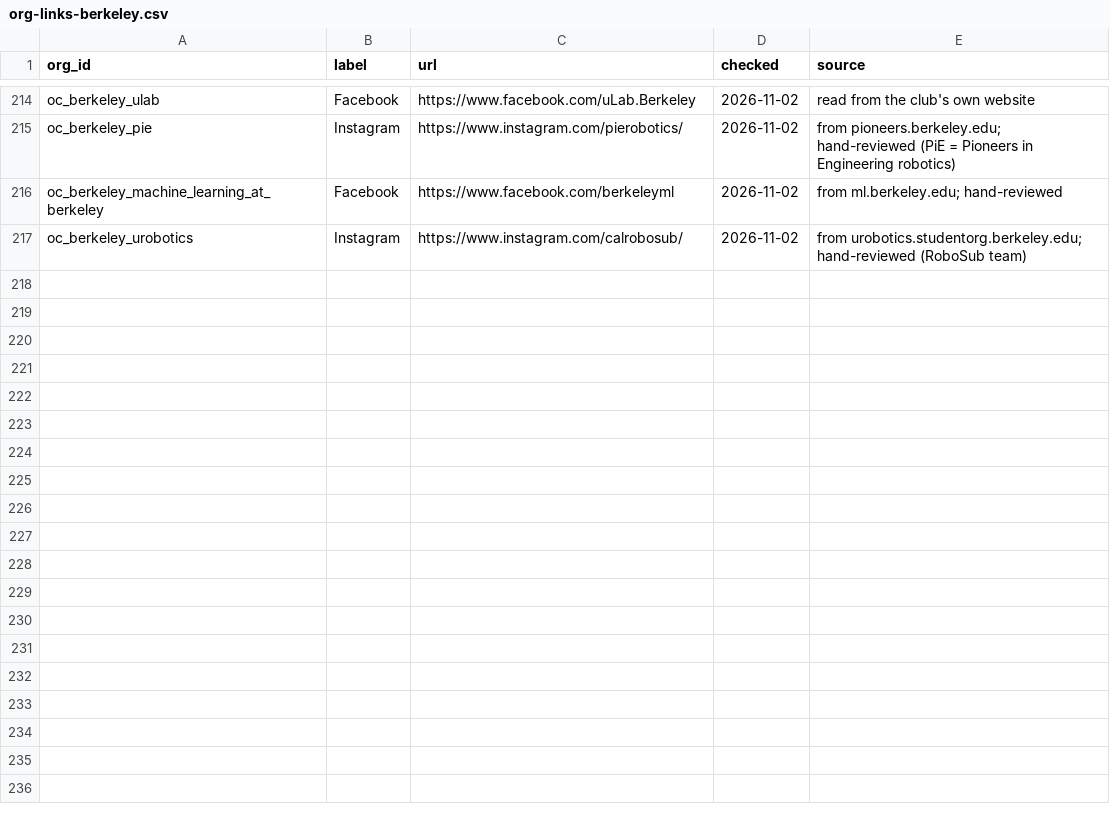
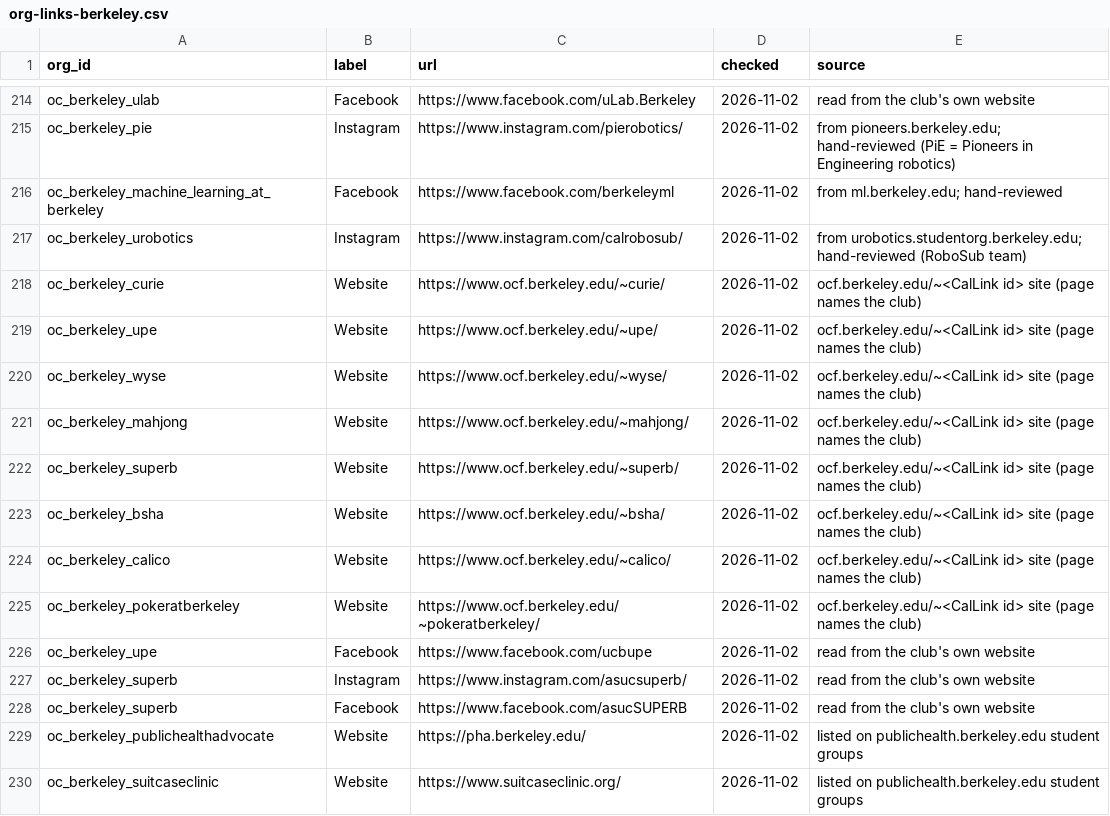
Before and after one commit to chaeyeon573/lumi, a CSV file: server/data/org-links-berkeley.csv, drawn as a sheet; only a part is shown, gaps mark what is left out.

```diff
--- a/server/data/org-links-berkeley.csv
+++ b/server/data/org-links-berkeley.csv
@@ -217 +217,14 @@ oc_berkeley_machine_learning_at_berkeley,Facebook,https://www.facebook.com/berke
 oc_berkeley_urobotics,Instagram,https://www.instagram.com/calrobosub/,2026-11-02,from urobotics.studentorg.berkeley.edu; hand-reviewed (RoboSub team)
+oc_berkeley_curie,Website,https://www.ocf.berkeley.edu/~curie/,2026-11-02,ocf.berkeley.edu/~<CalLink id> site (page names the club)
+oc_berkeley_upe,Website,https://www.ocf.berkeley.edu/~upe/,2026-11-02,ocf.berkeley.edu/~<CalLink id> site (page names the club)
+oc_berkeley_wyse,Website,https://www.ocf.berkeley.edu/~wyse/,2026-11-02,ocf.berkeley.edu/~<CalLink id> site (page names the club)
+oc_berkeley_mahjong,Website,https://www.ocf.berkeley.edu/~mahjong/,2026-11-02,ocf.berkeley.edu/~<CalLink id> site (page names the club)
+oc_berkeley_superb,Website,https://www.ocf.berkeley.edu/~superb/,2026-11-02,ocf.berkeley.edu/~<CalLink id> site (page names the club)
+oc_berkeley_bsha,Website,https://www.ocf.berkeley.edu/~bsha/,2026-11-02,ocf.berkeley.edu/~<CalLink id> site (page names the club)
+oc_berkeley_calico,Website,https://www.ocf.berkeley.edu/~calico/,2026-11-02,ocf.berkeley.edu/~<CalLink id> site (page names the club)
+oc_berkeley_pokeratberkeley,Website,https://www.ocf.berkeley.edu/~pokeratberkeley/,2026-11-02,ocf.berkeley.edu/~<CalLink id> site (page names the club)
+oc_berkeley_upe,Facebook,https://www.facebook.com/ucbupe,2026-11-02,read from the club's own website
+oc_berkeley_superb,Instagram,https://www.instagram.com/asucsuperb/,2026-11-02,read from the club's own website
+oc_berkeley_superb,Facebook,https://www.facebook.com/asucSUPERB,2026-11-02,read from the club's own website
+oc_berkeley_publichealthadvocate,Website,https://pha.berkeley.edu/,2026-11-02,listed on publichealth.berkeley.edu student groups
+oc_berkeley_suitcaseclinic,Website,https://www.suitcaseclinic.org/,2026-11-02,listed on publichealth.berkeley.edu student groups
```
Also changed, not shown: 2 other files.
